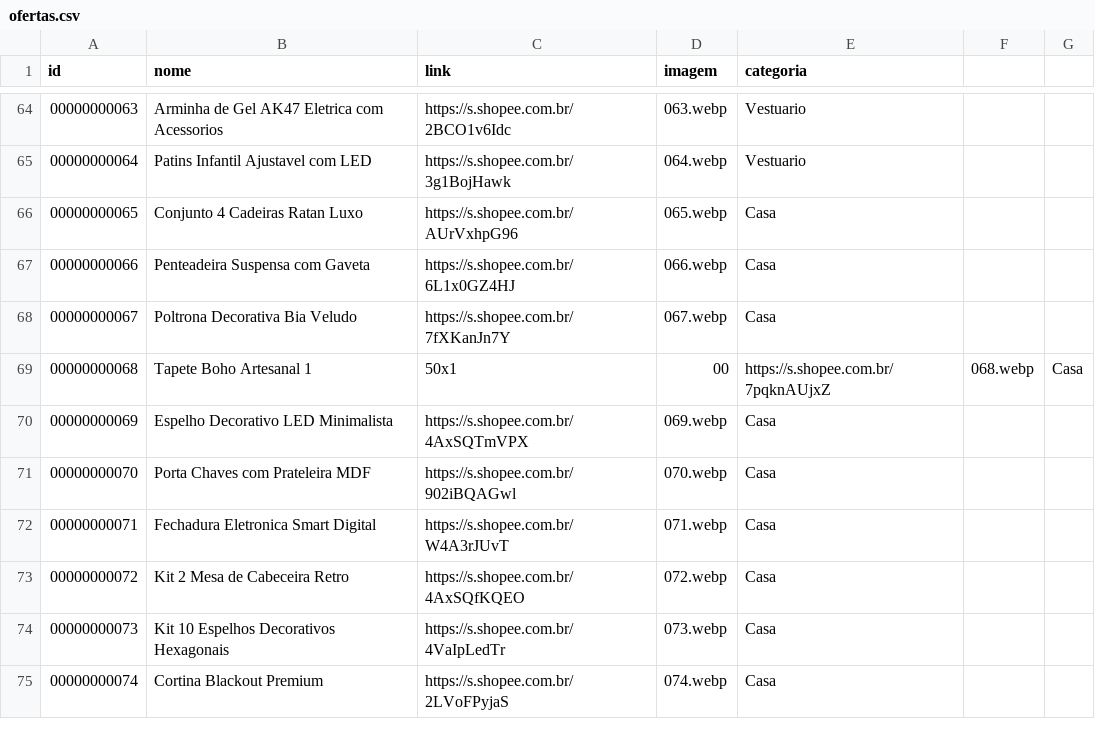
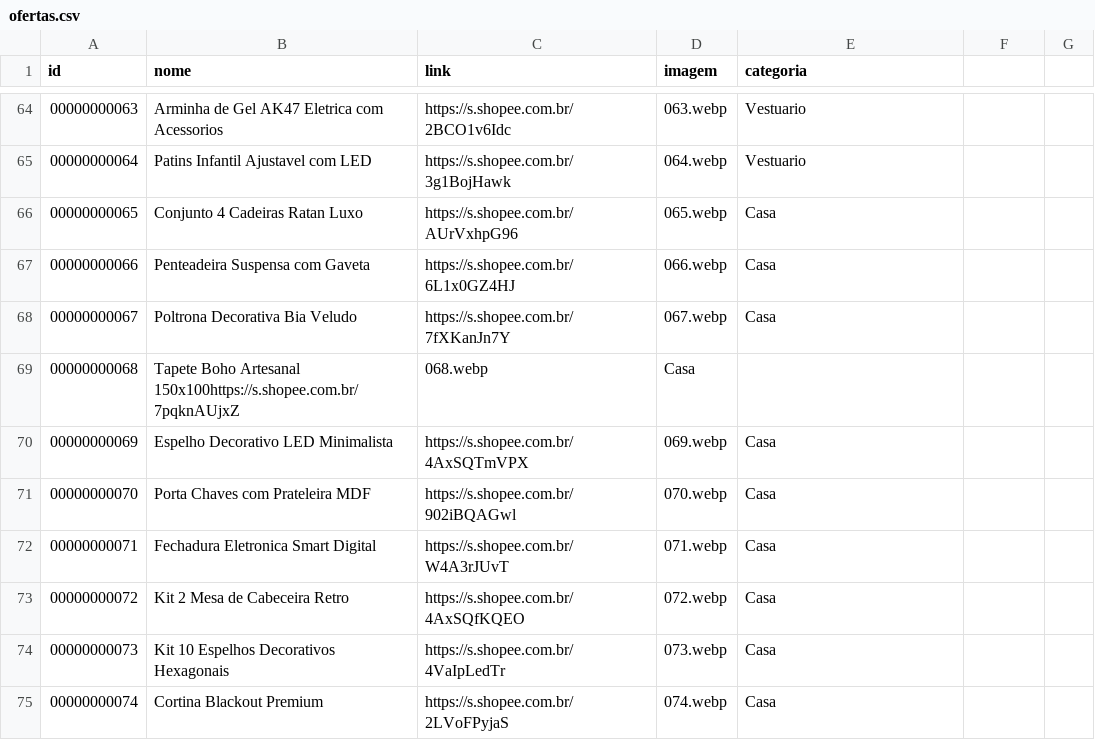
Before and after one commit to carlos34535/minha-shopee, a CSV file: ofertas.csv, drawn as a sheet; only a part is shown, gaps mark what is left out.

Commit message:
Update ofertas.csv

```diff
--- a/ofertas.csv
+++ b/ofertas.csv
@@ -68,3 +68,3 @@ id,nome,link,imagem,categoria
 00000000067,Poltrona Decorativa Bia Veludo,https://s.shopee.com.br/7fXKanJn7Y,067.webp,Casa
-00000000068,Tapete Boho Artesanal 1,50x1,00,https://s.shopee.com.br/7pqknAUjxZ,068.webp,Casa
+00000000068,Tapete Boho Artesanal 150x100https://s.shopee.com.br/7pqknAUjxZ,068.webp,Casa
 00000000069,Espelho Decorativo LED Minimalista,https://s.shopee.com.br/4AxSQTmVPX,069.webp,Casa
```
